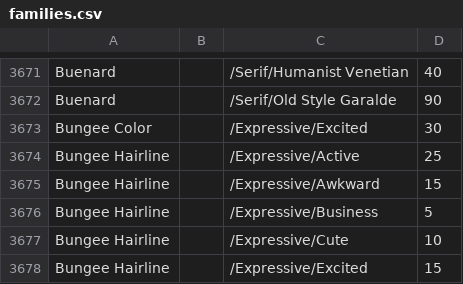
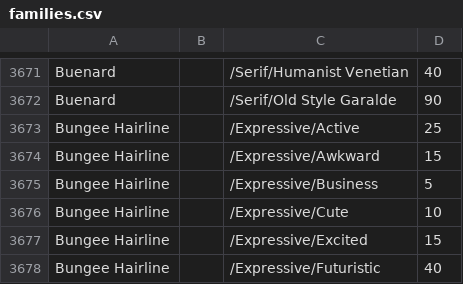
Before and after one commit to emmamarichal/fonts, a CSV file: tags/all/families.csv, drawn as a sheet; only a part is shown, gaps mark what is left out; the shorter side is filled out with more unchanged rows; the diff names each change by its address in the sheet, - before the commit and + after, or states it on an @@ line.

Commit message:
rm bungee color tag

```diff
--- a/tags/all/families.csv
+++ b/tags/all/families.csv
-row 3673: Bungee Color |  | /Expressive/Excited | 30
```
